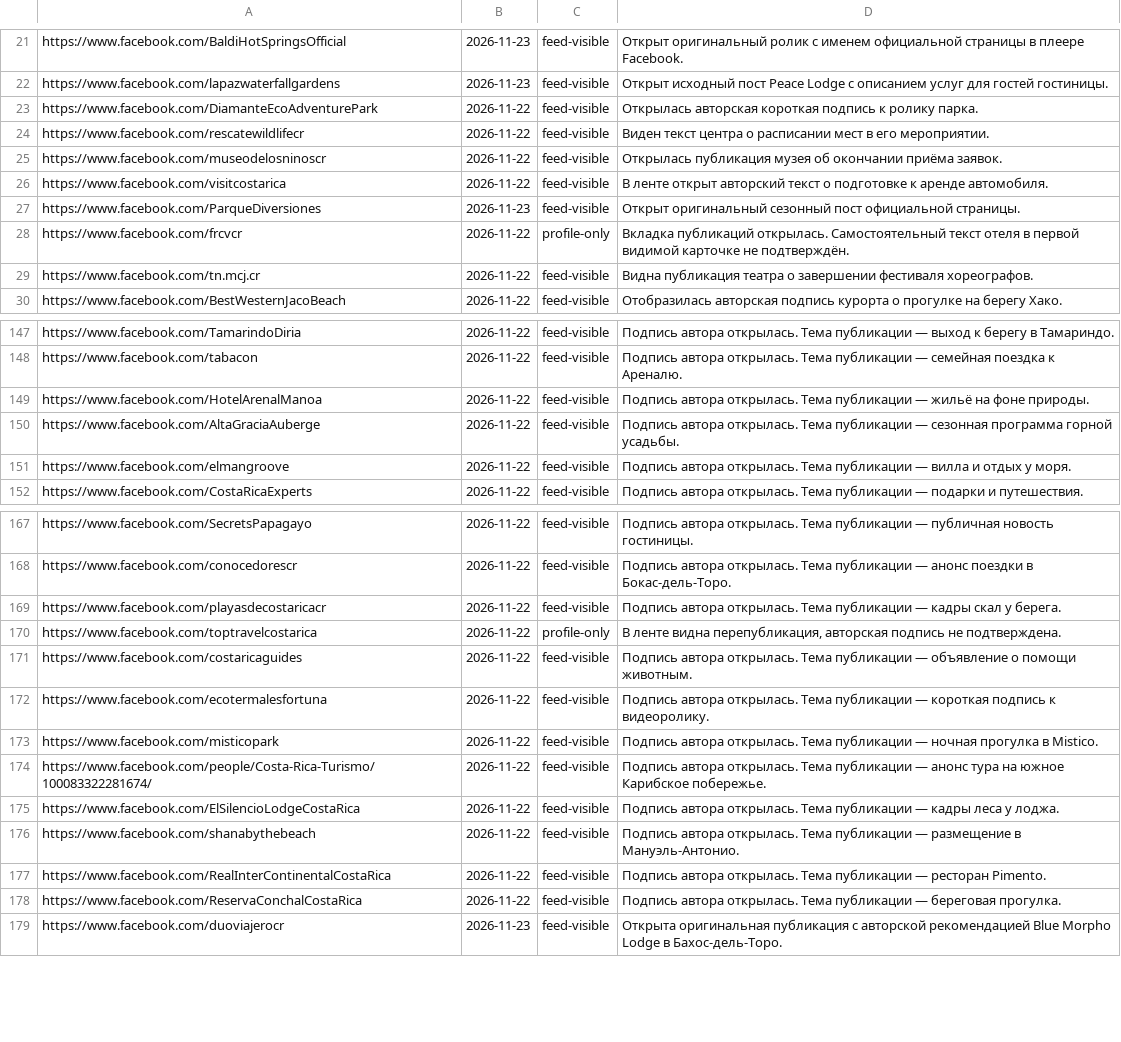
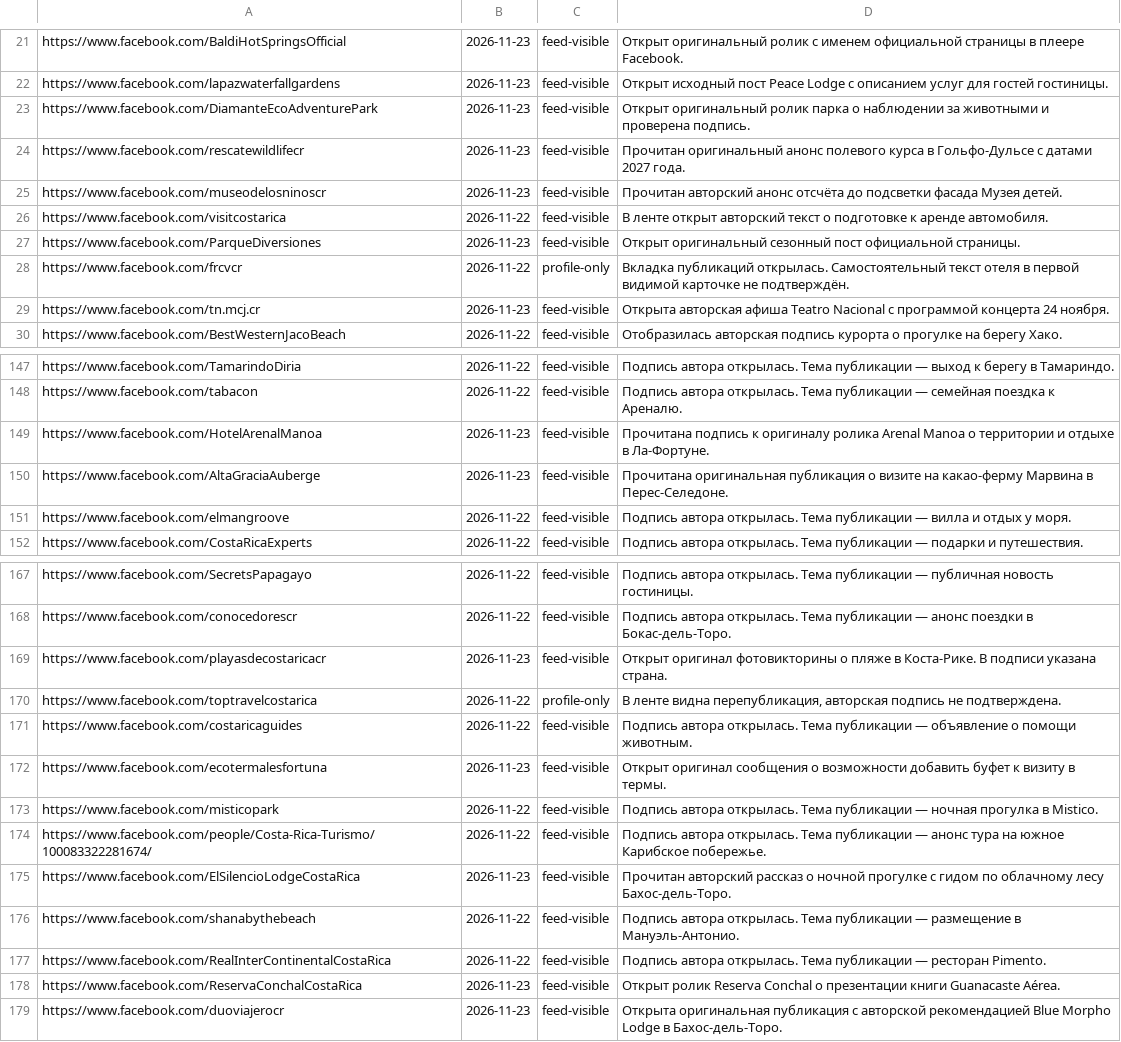
Before and after one commit to Paldd/costa-rica-travel-atlas, a TSV file: data/profile-browser-checks.tsv, drawn as a sheet; only a part is shown, gaps mark what is left out; the diff covers the shown part only.

```diff
--- a/data/profile-browser-checks.tsv
+++ b/data/profile-browser-checks.tsv
@@ -22,5 +22,5 @@ https://www.facebook.com/BaldiHotSpringsOfficial	2026-11-23	feed-visible	Отк
 https://www.facebook.com/lapazwaterfallgardens	2026-11-23	feed-visible	Открыт исходный пост Peace Lodge с описанием услуг для гостей гостиницы.
-https://www.facebook.com/DiamanteEcoAdventurePark	2026-11-22	feed-visible	Открылась авторская короткая подпись к ролику парка.
-https://www.facebook.com/rescatewildlifecr	2026-11-22	feed-visible	Виден текст центра о расписании мест в его мероприятии.
-https://www.facebook.com/museodelosninoscr	2026-11-22	feed-visible	Открылась публикация музея об окончании приёма заявок.
+https://www.facebook.com/DiamanteEcoAdventurePark	2026-11-23	feed-visible	Открыт оригинальный ролик парка о наблюдении за животными и проверена подпись.
+https://www.facebook.com/rescatewildlifecr	2026-11-23	feed-visible	Прочитан оригинальный анонс полевого курса в Гольфо-Дульсе с датами 2027 года.
+https://www.facebook.com/museodelosninoscr	2026-11-23	feed-visible	Прочитан авторский анонс отсчёта до подсветки фасада Музея детей.
 https://www.facebook.com/visitcostarica	2026-11-22	feed-visible	В ленте открыт авторский текст о подготовке к аренде автомобиля.
@@ -28,3 +28,3 @@ https://www.facebook.com/ParqueDiversiones	2026-11-23	feed-visible	Открыт
 https://www.facebook.com/frcvcr	2026-11-22	profile-only	Вкладка публикаций открылась. Самостоятельный текст отеля в первой видимой карточке не подтверждён.
-https://www.facebook.com/tn.mcj.cr	2026-11-22	feed-visible	Видна публикация театра о завершении фестиваля хореографов.
+https://www.facebook.com/tn.mcj.cr	2026-11-23	feed-visible	Открыта авторская афиша Teatro Nacional с программой концерта 24 ноября.
 https://www.facebook.com/BestWesternJacoBeach	2026-11-22	feed-visible	Отобразилась авторская подпись курорта о прогулке на берегу Хако.
@@ -148,4 +148,4 @@ https://www.facebook.com/TamarindoDiria	2026-11-22	feed-visible	Подпись
 https://www.facebook.com/tabacon	2026-11-22	feed-visible	Подпись автора открылась. Тема публикации — семейная поездка к Ареналю.
-https://www.facebook.com/HotelArenalManoa	2026-11-22	feed-visible	Подпись автора открылась. Тема публикации — жильё на фоне природы.
-https://www.facebook.com/AltaGraciaAuberge	2026-11-22	feed-visible	Подпись автора открылась. Тема публикации — сезонная программа горной усадьбы.
+https://www.facebook.com/HotelArenalManoa	2026-11-23	feed-visible	Прочитана подпись к оригиналу ролика Arenal Manoa о территории и отдыхе в Ла-Фортуне.
+https://www.facebook.com/AltaGraciaAuberge	2026-11-23	feed-visible	Прочитана оригинальная публикация о визите на какао-ферму Марвина в Перес-Селедоне.
 https://www.facebook.com/elmangroove	2026-11-22	feed-visible	Подпись автора открылась. Тема публикации — вилла и отдых у моря.
@@ -168,12 +168,12 @@ https://www.facebook.com/SecretsPapagayo	2026-11-22	feed-visible	Подпись
 https://www.facebook.com/conocedorescr	2026-11-22	feed-visible	Подпись автора открылась. Тема публикации — анонс поездки в Бокас-дель-Торо.
-https://www.facebook.com/playasdecostaricacr	2026-11-22	feed-visible	Подпись автора открылась. Тема публикации — кадры скал у берега.
+https://www.facebook.com/playasdecostaricacr	2026-11-23	feed-visible	Открыт оригинал фотовикторины о пляже в Коста-Рике. В подписи указана страна.
 https://www.facebook.com/toptravelcostarica	2026-11-22	profile-only	В ленте видна перепубликация, авторская подпись не подтверждена.
 https://www.facebook.com/costaricaguides	2026-11-22	feed-visible	Подпись автора открылась. Тема публикации — объявление о помощи животным.
-https://www.facebook.com/ecotermalesfortuna	2026-11-22	feed-visible	Подпись автора открылась. Тема публикации — короткая подпись к видеоролику.
+https://www.facebook.com/ecotermalesfortuna	2026-11-23	feed-visible	Открыт оригинал сообщения о возможности добавить буфет к визиту в термы.
 https://www.facebook.com/misticopark	2026-11-22	feed-visible	Подпись автора открылась. Тема публикации — ночная прогулка в Mistico.
 https://www.facebook.com/people/Costa-Rica-Turismo/100083322281674/	2026-11-22	feed-visible	Подпись автора открылась. Тема публикации — анонс тура на южное Карибское побережье.
-https://www.facebook.com/ElSilencioLodgeCostaRica	2026-11-22	feed-visible	Подпись автора открылась. Тема публикации — кадры леса у лоджа.
+https://www.facebook.com/ElSilencioLodgeCostaRica	2026-11-23	feed-visible	Прочитан авторский рассказ о ночной прогулке с гидом по облачному лесу Бахос-дель-Торо.
 https://www.facebook.com/shanabythebeach	2026-11-22	feed-visible	Подпись автора открылась. Тема публикации — размещение в Мануэль-Антонио.
 https://www.facebook.com/RealInterContinentalCostaRica	2026-11-22	feed-visible	Подпись автора открылась. Тема публикации — ресторан Pimento.
-https://www.facebook.com/ReservaConchalCostaRica	2026-11-22	feed-visible	Подпись автора открылась. Тема публикации — береговая прогулка.
+https://www.facebook.com/ReservaConchalCostaRica	2026-11-23	feed-visible	Открыт ролик Reserva Conchal о презентации книги Guanacaste Aérea.
 https://www.facebook.com/duoviajerocr	2026-11-23	feed-visible	Открыта оригинальная публикация с авторской рекомендацией Blue Morpho Lodge в Бахос-дель-Торо.
```
Also changed, not shown: 6 edited cells elsewhere in this file, data/checks.tsv, data/map-points.tsv, 17 other files.
